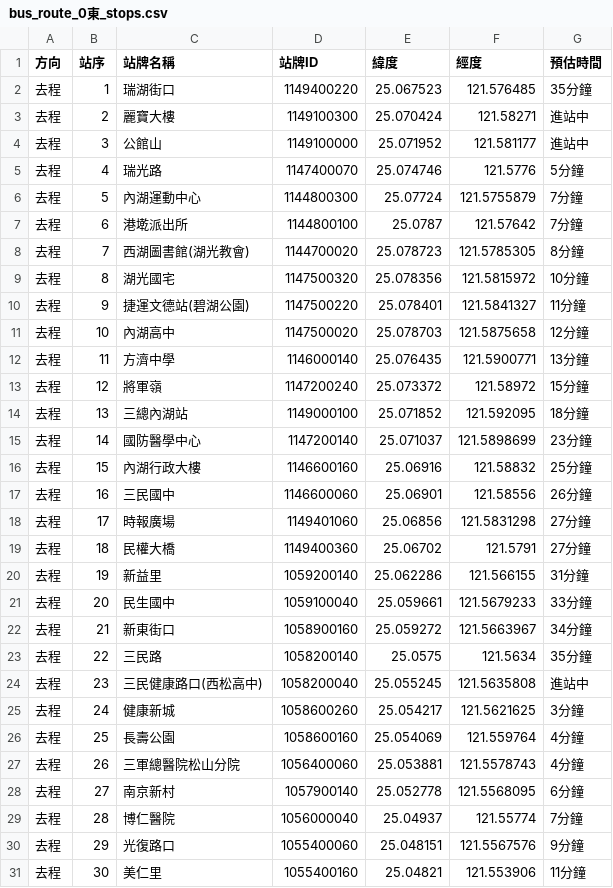
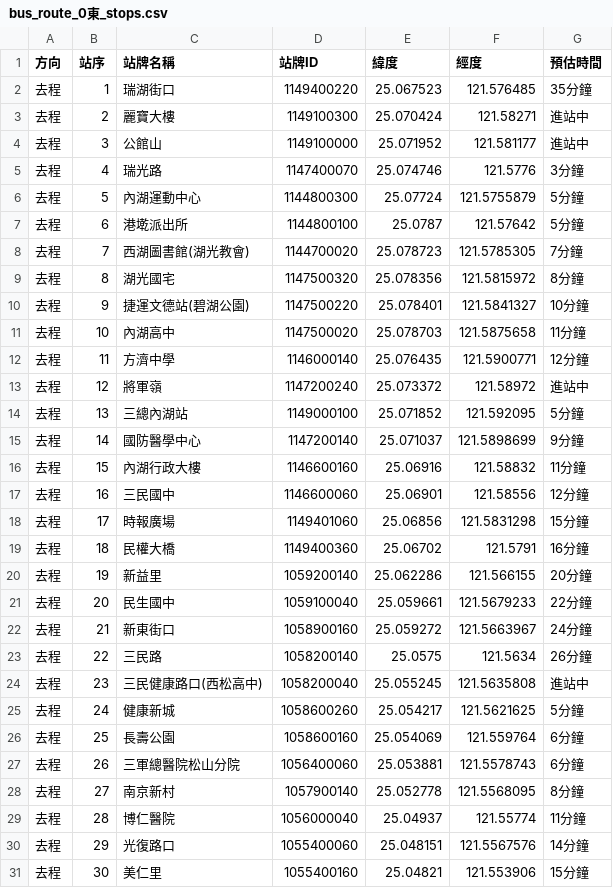
Before and after one commit to agostino920811/cycu__oop_1132_11022322, a CSV file: bus_route_0東_stops.csv, drawn as a sheet; only a part is shown; the diff covers the shown part only.

```diff
--- a/bus_route_0東_stops.csv
+++ b/bus_route_0東_stops.csv
@@ -4,28 +4,28 @@
 去程,3,公館山,1149100000,25.071952,121.581177,進站中
-去程,4,瑞光路,1147400070,25.074746,121.5776,5分鐘
-去程,5,內湖運動中心,1144800300,25.07724,121.5755879,7分鐘
-去程,6,港墘派出所,1144800100,25.0787,121.57642,7分鐘
-去程,7,西湖圖書館(湖光教會),1144700020,25.078723,121.5785305,8分鐘
-去程,8,湖光國宅,1147500320,25.078356,121.5815972,10分鐘
-去程,9,捷運文德站(碧湖公園),1147500220,25.078401,121.5841327,11分鐘
-去程,10,內湖高中,1147500020,25.078703,121.5875658,12分鐘
-去程,11,方濟中學,1146000140,25.076435,121.5900771,13分鐘
-去程,12,將軍嶺,1147200240,25.073372,121.58972,15分鐘
-去程,13,三總內湖站,1149000100,25.071852,121.592095,18分鐘
-去程,14,國防醫學中心,1147200140,25.071037,121.5898699,23分鐘
-去程,15,內湖行政大樓,1146600160,25.06916,121.58832,25分鐘
-去程,16,三民國中,1146600060,25.06901,121.58556,26分鐘
-去程,17,時報廣場,1149401060,25.06856,121.5831298,27分鐘
-去程,18,民權大橋,1149400360,25.06702,121.5791,27分鐘
-去程,19,新益里,1059200140,25.062286,121.566155,31分鐘
-去程,20,民生國中,1059100040,25.059661,121.5679233,33分鐘
-去程,21,新東街口,1058900160,25.059272,121.5663967,34分鐘
-去程,22,三民路,1058200140,25.0575,121.5634,35分鐘
+去程,4,瑞光路,1147400070,25.074746,121.5776,3分鐘
+去程,5,內湖運動中心,1144800300,25.07724,121.5755879,5分鐘
+去程,6,港墘派出所,1144800100,25.0787,121.57642,5分鐘
+去程,7,西湖圖書館(湖光教會),1144700020,25.078723,121.5785305,7分鐘
+去程,8,湖光國宅,1147500320,25.078356,121.5815972,8分鐘
+去程,9,捷運文德站(碧湖公園),1147500220,25.078401,121.5841327,10分鐘
+去程,10,內湖高中,1147500020,25.078703,121.5875658,11分鐘
+去程,11,方濟中學,1146000140,25.076435,121.5900771,12分鐘
+去程,12,將軍嶺,1147200240,25.073372,121.58972,進站中
+去程,13,三總內湖站,1149000100,25.071852,121.592095,5分鐘
+去程,14,國防醫學中心,1147200140,25.071037,121.5898699,9分鐘
+去程,15,內湖行政大樓,1146600160,25.06916,121.58832,11分鐘
+去程,16,三民國中,1146600060,25.06901,121.58556,12分鐘
+去程,17,時報廣場,1149401060,25.06856,121.5831298,15分鐘
+去程,18,民權大橋,1149400360,25.06702,121.5791,16分鐘
+去程,19,新益里,1059200140,25.062286,121.566155,20分鐘
+去程,20,民生國中,1059100040,25.059661,121.5679233,22分鐘
+去程,21,新東街口,1058900160,25.059272,121.5663967,24分鐘
+去程,22,三民路,1058200140,25.0575,121.5634,26分鐘
 去程,23,三民健康路口(西松高中),1058200040,25.055245,121.5635808,進站中
-去程,24,健康新城,1058600260,25.054217,121.5621625,3分鐘
-去程,25,長壽公園,1058600160,25.054069,121.559764,4分鐘
-去程,26,三軍總醫院松山分院,1056400060,25.053881,121.5578743,4分鐘
-去程,27,南京新村,1057900140,25.052778,121.5568095,6分鐘
-去程,28,博仁醫院,1056000040,25.04937,121.55774,7分鐘
-去程,29,光復路口,1055400060,25.048151,121.5567576,9分鐘
-去程,30,美仁里,1055400160,25.04821,121.553906,11分鐘
+去程,24,健康新城,1058600260,25.054217,121.5621625,5分鐘
+去程,25,長壽公園,1058600160,25.054069,121.559764,6分鐘
+去程,26,三軍總醫院松山分院,1056400060,25.053881,121.5578743,6分鐘
+去程,27,南京新村,1057900140,25.052778,121.5568095,8分鐘
+去程,28,博仁醫院,1056000040,25.04937,121.55774,11分鐘
+去程,29,光復路口,1055400060,25.048151,121.5567576,14分鐘
+去程,30,美仁里,1055400160,25.04821,121.553906,15分鐘
```
Also changed, not shown: 63 edited cells elsewhere in this file, 7 other files.
